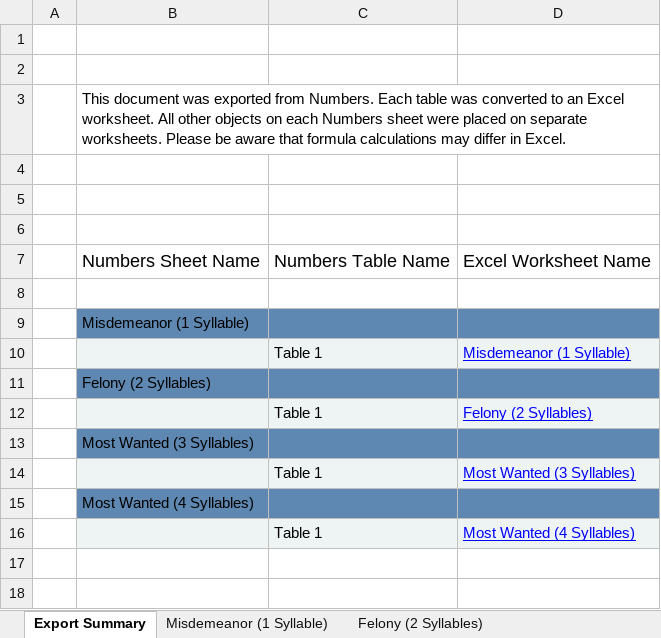
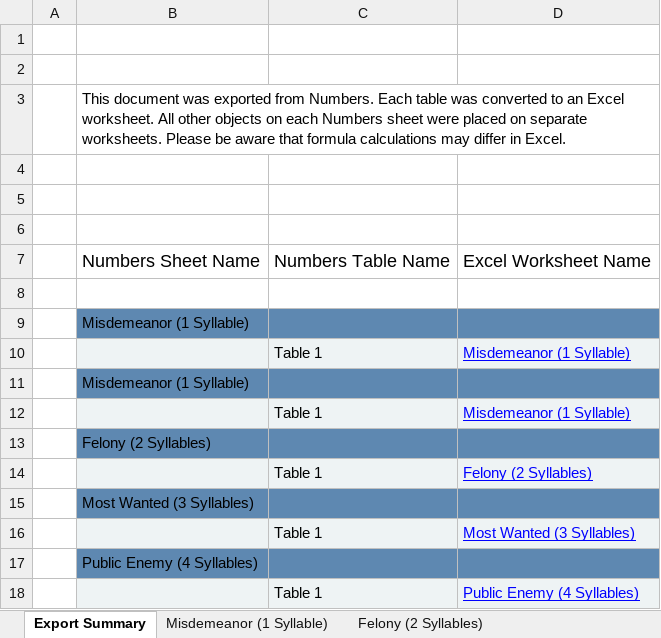
Before and after one commit to gavinromberger/rhyme-crime, an Excel workbook: app/src/data/rhymes.xlsx, sheet Export Summary, drawn as a sheet; values as stored, in another font and other column widths than the file's, no borders; addresses are those after the commit; the diff names each change by its address in the sheet, - before the commit and + after, or states it on an @@ line.

```diff
--- a/app/src/data/rhymes.xlsx (sheet Export Summary)
+++ b/app/src/data/rhymes.xlsx (sheet Export Summary)
+row 11:  | Misdemeanor (1 Syllable)
+row 12:  |  | Table 1 | Misdemeanor (1 Syllable)
-B17: Most Wanted (4 Syllables)
+B17: Public Enemy (4 Syllables)
-D18: Most Wanted (4 Syllables)
+D18: Public Enemy (4 Syllables)
```
Also changed, not shown: sheet Felony (2 Syllables), sheet Misdemeanor (1 Syllable), sheet Most Wanted (3 Syllables), sheet Public Enemy (4 Syllables), other sheet tabs, 5 other files.
